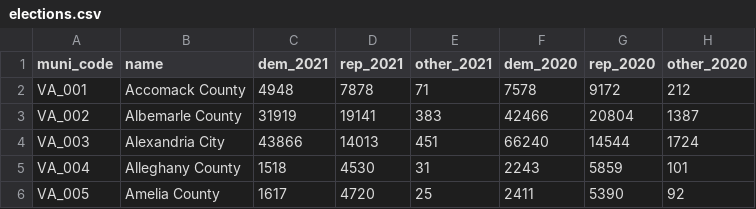
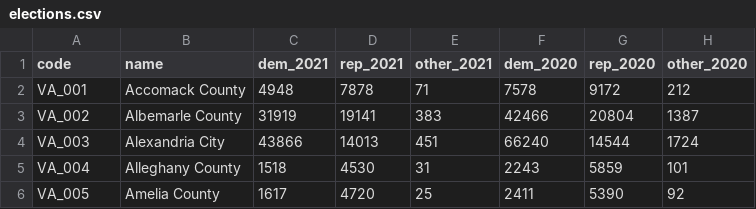
Before and after one commit to ericdmj/unit-3, a CSV file: data/elections.csv, drawn as a sheet; only a part is shown; the diff names each change by its address in the sheet, - before the commit and + after, or states it on an @@ line.

```diff
--- a/data/elections.csv
+++ b/data/elections.csv
-A1: muni_code
+A1: code
```
Also changed, not shown: 8 other files.
